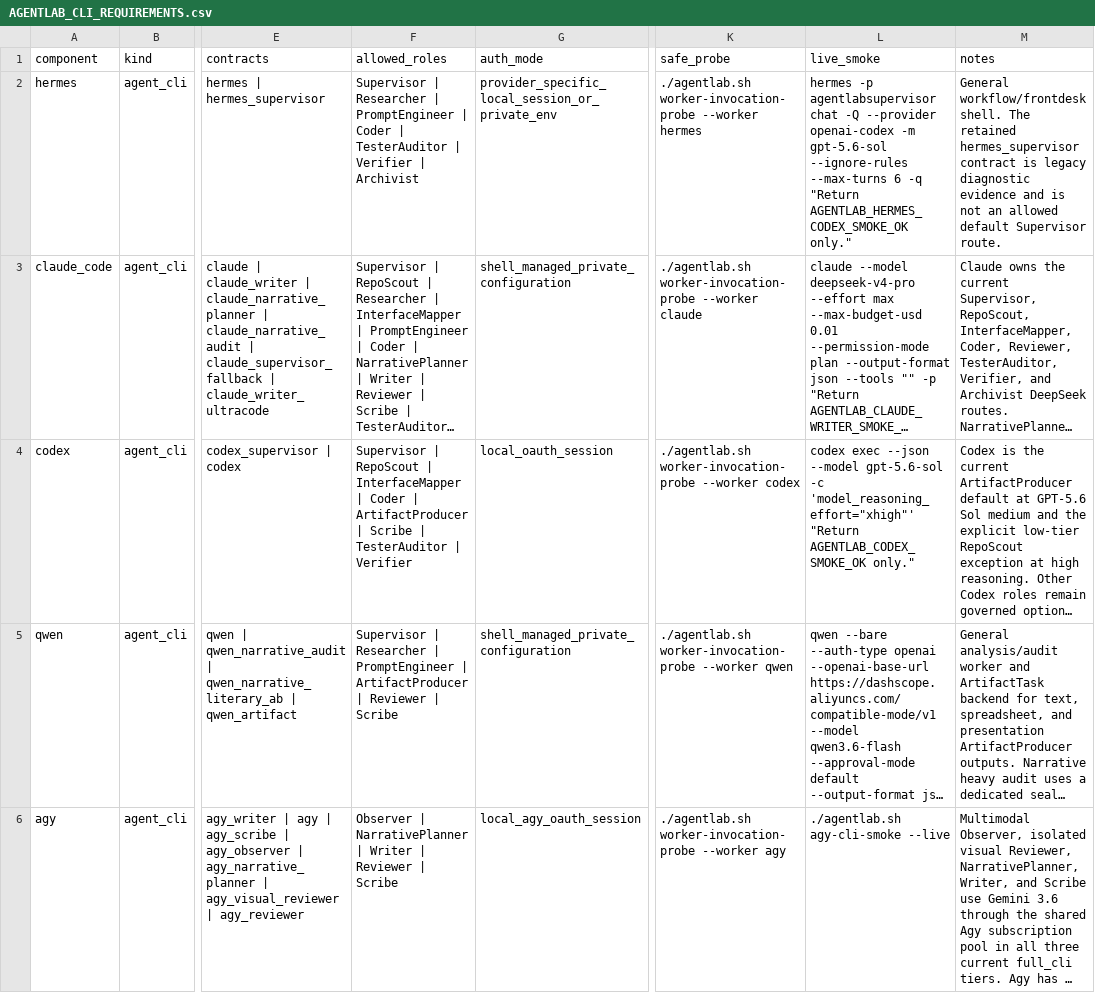
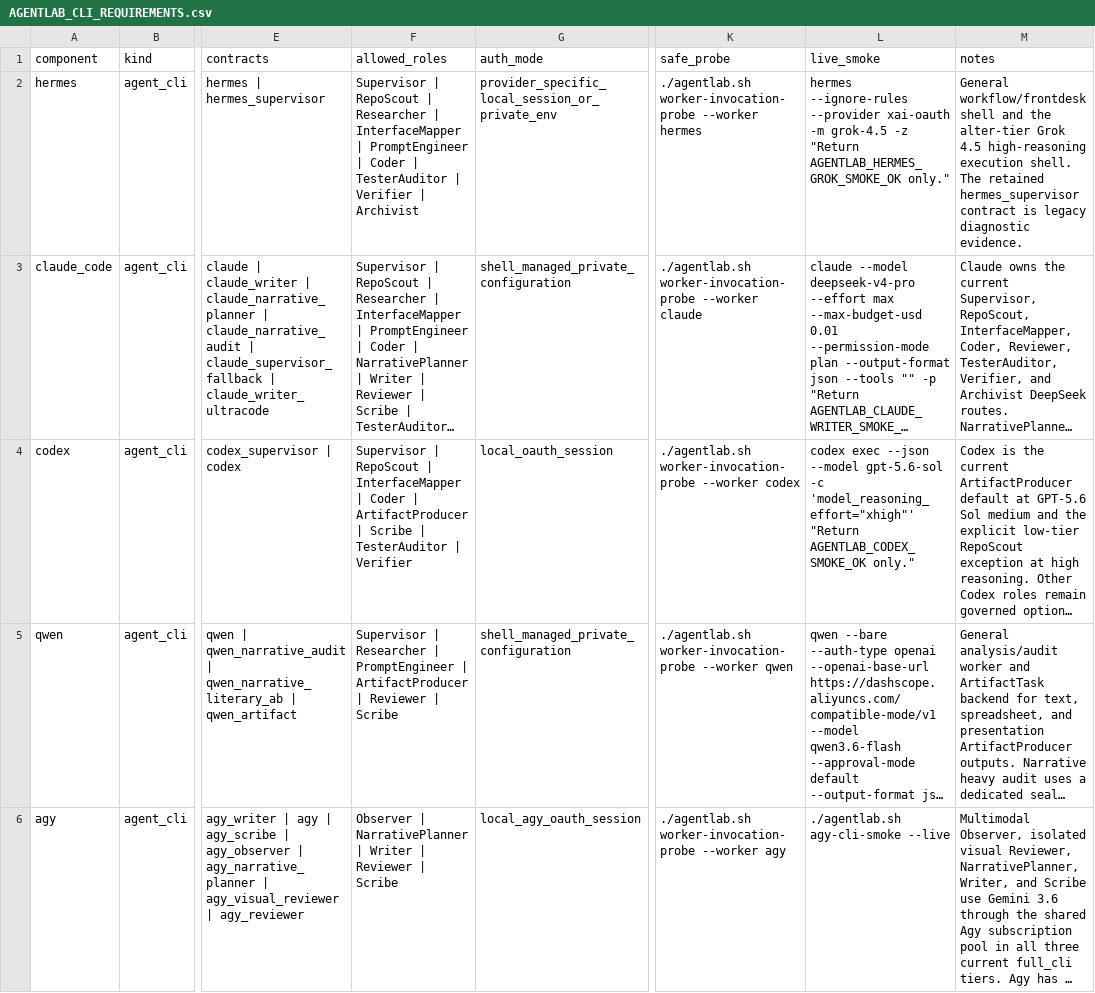
Before and after one commit to Kidrage/AgentLab, a CSV file: docs/AGENTLAB_CLI_REQUIREMENTS.csv, drawn as a sheet; only a part is shown, gaps mark what is left out; long unchanged cells end in …; the diff covers the shown part only; the diff names each change by its address in the sheet, - before the commit and + after, or states it on an @@ line.

```diff
--- a/docs/AGENTLAB_CLI_REQUIREMENTS.csv
+++ b/docs/AGENTLAB_CLI_REQUIREMENTS.csv
-F2 (allowed_roles): Supervisor | Researcher | PromptEngineer…
+F2 (allowed_roles): Supervisor | RepoScout | Researcher | InterfaceMapper | PromptEngineer…
-L2 (live_smoke): hermes -p agentlabsupervisor chat -Q --provider openai-codex -m gpt-5.6-sol --ignore-rules --max-turns 6 -q "Return AGENTLAB_HERMES_CODEX_SMOKE_OK only."
+L2 (live_smoke): hermes --ignore-rules --provider xai-oauth -m grok-4.5 -z "Return AGENTLAB_HERMES_GROK_SMOKE_OK only."
-M2 (notes): General workflow/frontdesk shell. The retained hermes_supervisor contract is legacy diagnostic evidence and is not an allowed default Supervisor route.
+M2 (notes): General workflow/frontdesk shell and the alter-tier Grok 4.5 high-reasoning execution shell. The retained hermes_supervisor contract is legacy diagnostic evidence.
```
Also changed, not shown: 2 edited cells elsewhere in this file, docs/AGENTLAB_FULL_CLI_MATRIX.csv, 15 other files.
